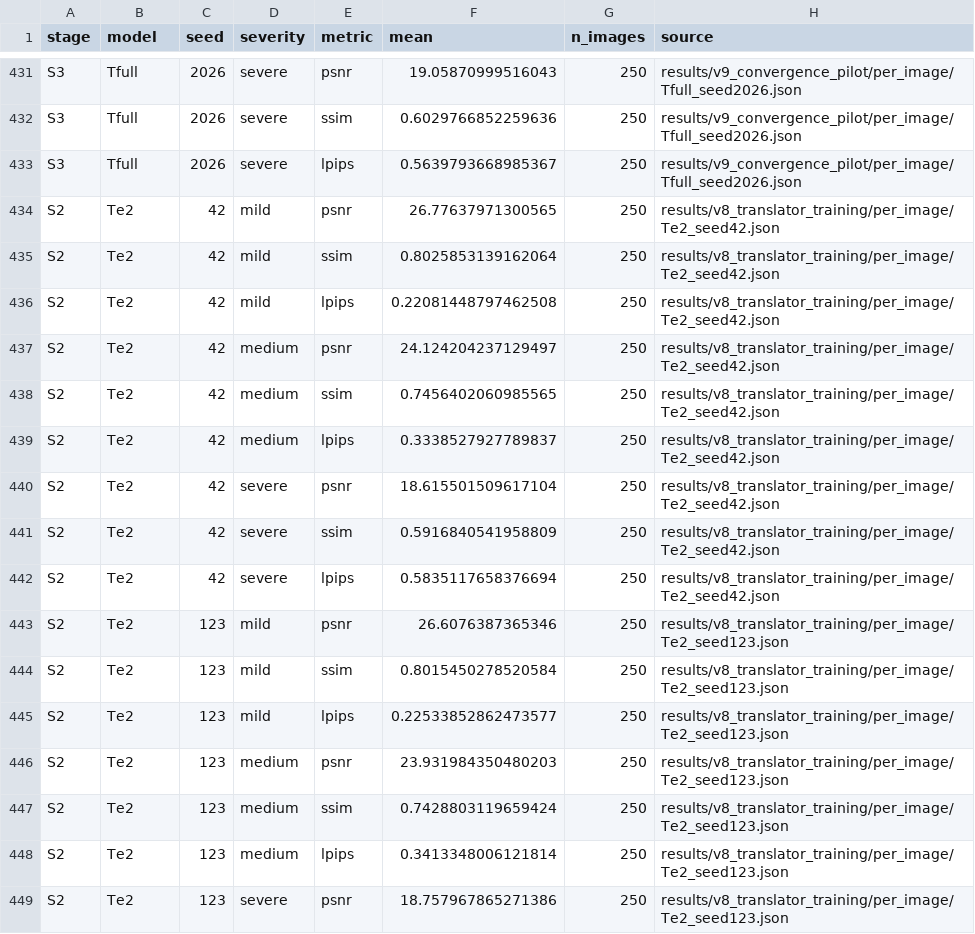
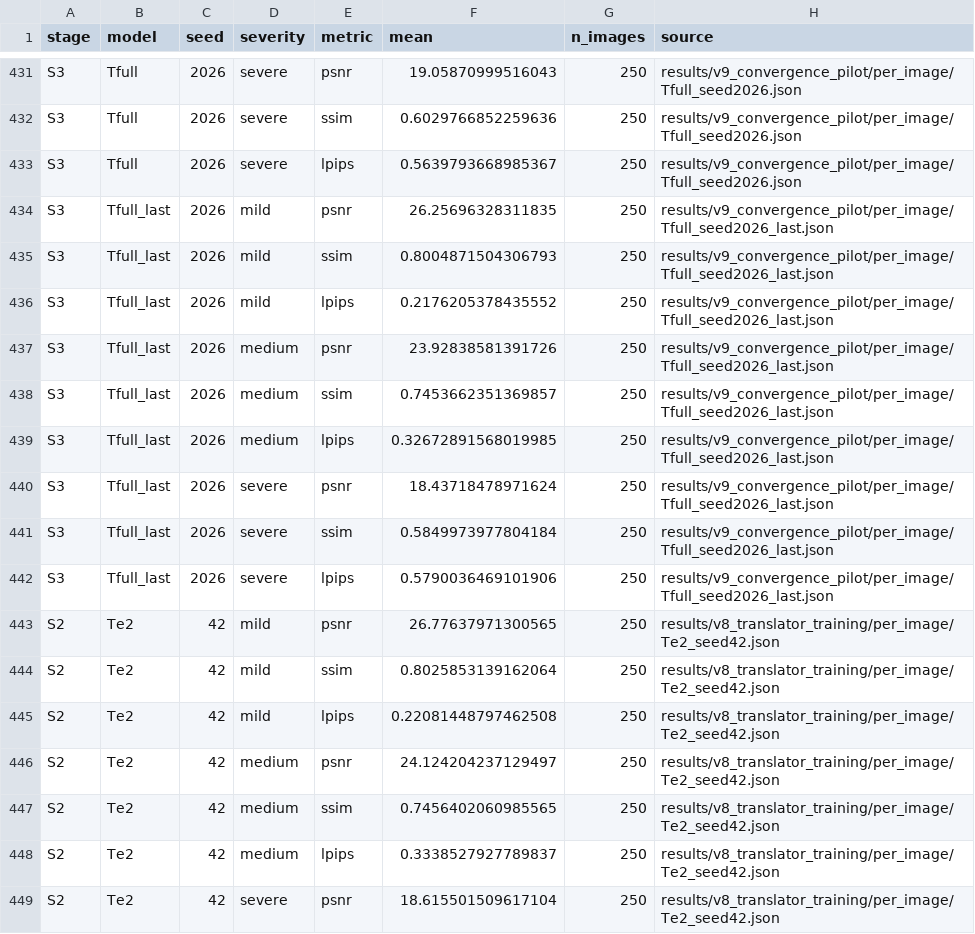
Before and after one commit to rishimukherjee0427-sketch/DSLT-Photo-Restoration, a CSV file: paper/build/out/results.csv, drawn as a sheet; only a part is shown, gaps mark what is left out; the shorter side is filled out with more unchanged rows.

Commit message:
Paper: replace pooled Stage 3 verdicts with per-seed, stability and converged-only tables
Stage 3 is now reported as (a) one row per training run, with the diverged run's
final-epoch weights beside its validation-best checkpoint, (b) a stability table
(diverged runs per model, best epoch, validation drawdown; divergence = drawdown
> 0.5 dB, criterion fixed post hoc), and (c) a sensitivity analysis on converged
seeds only with per-image paired tests inside each seed. The pooled three-seed
verdict table is no longer generated.

```diff
--- a/paper/build/out/results.csv
+++ b/paper/build/out/results.csv
@@ -433,2 +433,11 @@ S3,Tfull,2026,severe,ssim,0.6029766852259636,250,results/v9_convergence_pilot/pe
 S3,Tfull,2026,severe,lpips,0.5639793668985367,250,results/v9_convergence_pilot/per_image/Tfull_seed2026.json
+S3,Tfull_last,2026,mild,psnr,26.25696328311835,250,results/v9_convergence_pilot/per_image/Tfull_seed2026_last.json
+S3,Tfull_last,2026,mild,ssim,0.8004871504306793,250,results/v9_convergence_pilot/per_image/Tfull_seed2026_last.json
+S3,Tfull_last,2026,mild,lpips,0.2176205378435552,250,results/v9_convergence_pilot/per_image/Tfull_seed2026_last.json
+S3,Tfull_last,2026,medium,psnr,23.92838581391726,250,results/v9_convergence_pilot/per_image/Tfull_seed2026_last.json
+S3,Tfull_last,2026,medium,ssim,0.7453662351369857,250,results/v9_convergence_pilot/per_image/Tfull_seed2026_last.json
+S3,Tfull_last,2026,medium,lpips,0.32672891568019985,250,results/v9_convergence_pilot/per_image/Tfull_seed2026_last.json
+S3,Tfull_last,2026,severe,psnr,18.43718478971624,250,results/v9_convergence_pilot/per_image/Tfull_seed2026_last.json
+S3,Tfull_last,2026,severe,ssim,0.5849973977804184,250,results/v9_convergence_pilot/per_image/Tfull_seed2026_last.json
+S3,Tfull_last,2026,severe,lpips,0.5790036469101906,250,results/v9_convergence_pilot/per_image/Tfull_seed2026_last.json
 S2,Te2,42,mild,psnr,26.77637971300565,250,results/v8_translator_training/per_image/Te2_seed42.json
```
Also changed, not shown: paper/build/out/training.csv, 11 other files.
